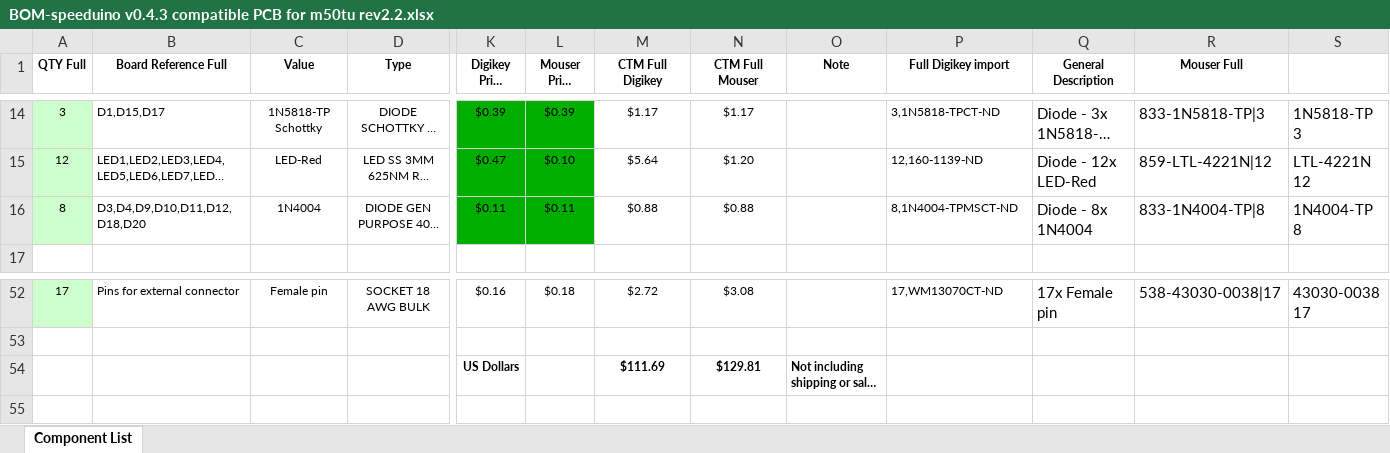
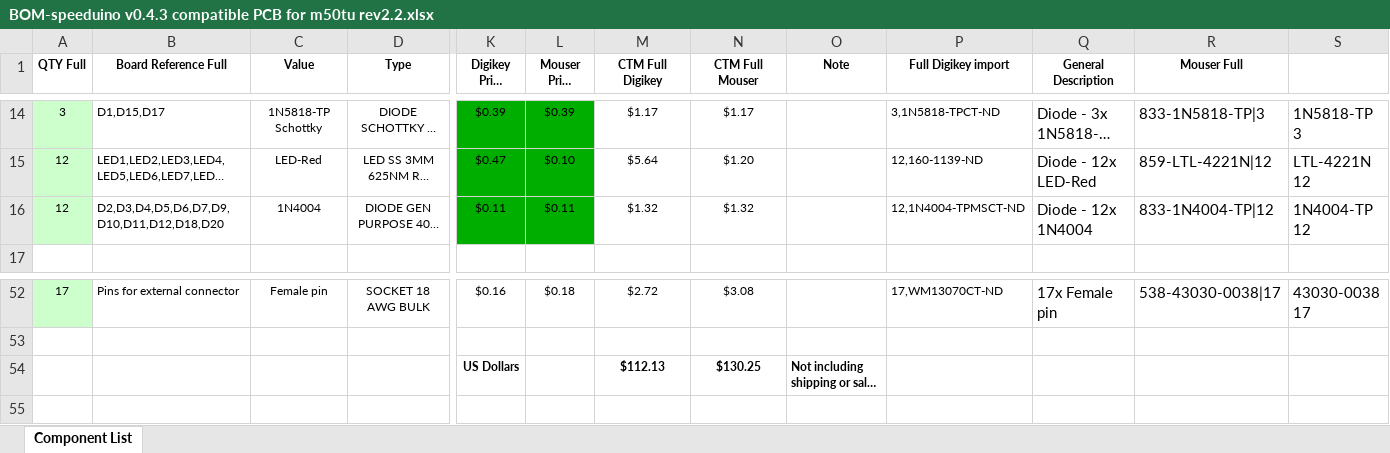
Before and after one commit to pazi88/Speeduino-M5x-PCBs, an Excel workbook: m50,m40,m60 Pnp/Rev 2.2/BOM-speeduino v0.4.3 compatible PCB for m50tu rev2.2.xlsx, sheet Component List, drawn as a sheet; only a part is shown, gaps mark what is left out; long unchanged cells end in …; values as stored, in another font and other column widths than the file's, no borders; the diff names each change by its address in the sheet, - before the commit and + after, or states it on an @@ line.

```diff
--- a/m50,m40,m60 Pnp/Rev 2.2/BOM-speeduino v0.4.3 compatible PCB for m50tu rev2.2.xlsx (sheet Component List)
+++ b/m50,m40,m60 Pnp/Rev 2.2/BOM-speeduino v0.4.3 compatible PCB for m50tu rev2.2.xlsx (sheet Component List)
-A16 (QTY Full): 8
+A16 (QTY Full): 12
-B16 (Board Reference Full): D3,D4,D9,D10,D11,D12,D18,D20
+B16 (Board Reference Full): D2,D3,D4,D5,D6,D7,D9,D10,D11,D12,D18,D20
-M16 (CTM Full Digikey): $0.88
+M16 (CTM Full Digikey): $1.32
-N16 (CTM Full Mouser): $0.88
+N16 (CTM Full Mouser): $1.32
-P16 (Full Digikey import): 8,1N4004-TPMSCT-ND
+P16 (Full Digikey import): 12,1N4004-TPMSCT-ND
-Q16 (General Description): Diode - 8x 1N4004
+Q16 (General Description): Diode - 12x 1N4004
-R16 (Mouser Full): 833-1N4004-TP|8
+R16 (Mouser Full): 833-1N4004-TP|12
-S16: 1N4004-TP 8
+S16: 1N4004-TP 12
-M54 (CTM Full Digikey): $111.69
+M54 (CTM Full Digikey): $112.13
-N54 (CTM Full Mouser): $129.81
+N54 (CTM Full Mouser): $130.25
```
Also changed, not shown: m50,m40,m60 Pnp/Rev 2.2/BOM-speeduino v0.4.3 compatible PCB for m40 rev2.2.xlsx, m50,m40,m60 Pnp/Rev 2.2/BOM-speeduino v0.4.3 compatible PCB for m42 rev2.2.xlsx, 4 other files.
